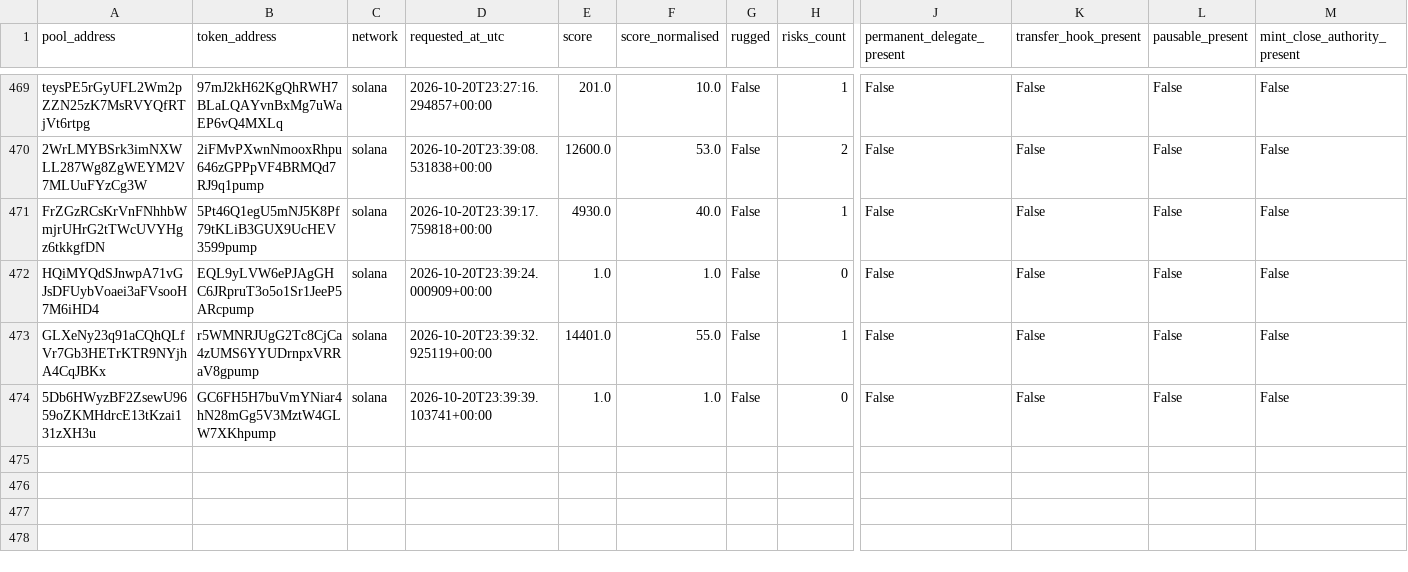
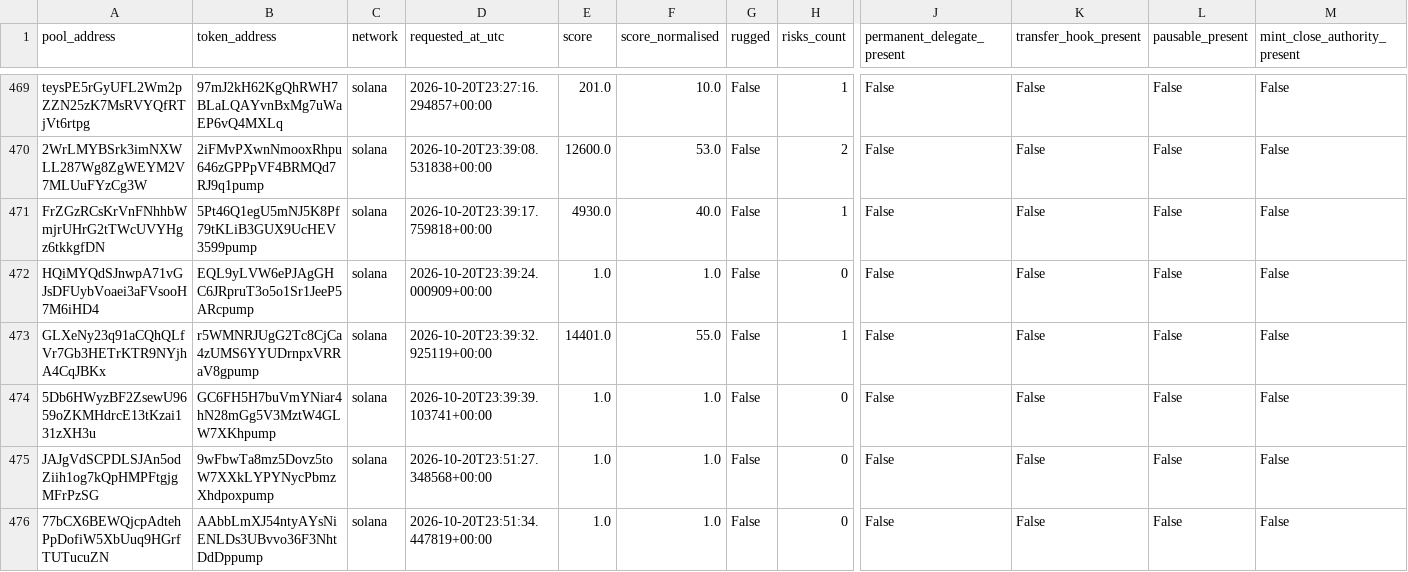
Before and after one commit to TheoooBa/Solana-Memecoin-Analysis, a CSV file: raw/rugcheck_info/2026-10-20.csv, drawn as a sheet; only a part is shown, gaps mark what is left out; rows hold the shown columns only; the diff covers the shown part only; the diff names each change by its address in the sheet, - before the commit and + after, or states it on an @@ line.

```diff
--- a/raw/rugcheck_info/2026-10-20.csv
+++ b/raw/rugcheck_info/2026-10-20.csv
+row 475: JAJgVdSCPDLSJAn5odZiih1og7kQpHMPFtgjgMFrPzSG | 9wFbwTa8mz5Dovz5toW7XXkLYPYNycPbmzXhdpoxpump | solana | 2026-10-20T23:51:27.348568+00:00 | 1.0 | 1.0 | False | 0 | False | False | False | False
+row 476: 77bCX6BEWQjcpAdtehPpDofiW5XbUuq9HGrfTUTucuZN | AAbbLmXJ54ntyAYsNiENLDs3UBvvo36F3NhtDdDppump | solana | 2026-10-20T23:51:34.447819+00:00 | 1.0 | 1.0 | False | 0 | False | False | False | False
```
Also changed, not shown: 2 added rows elsewhere in this file, logs/runs/2026-10-20.csv, raw/new_pool_ranks/2026-10-20.csv, 5 other files.
